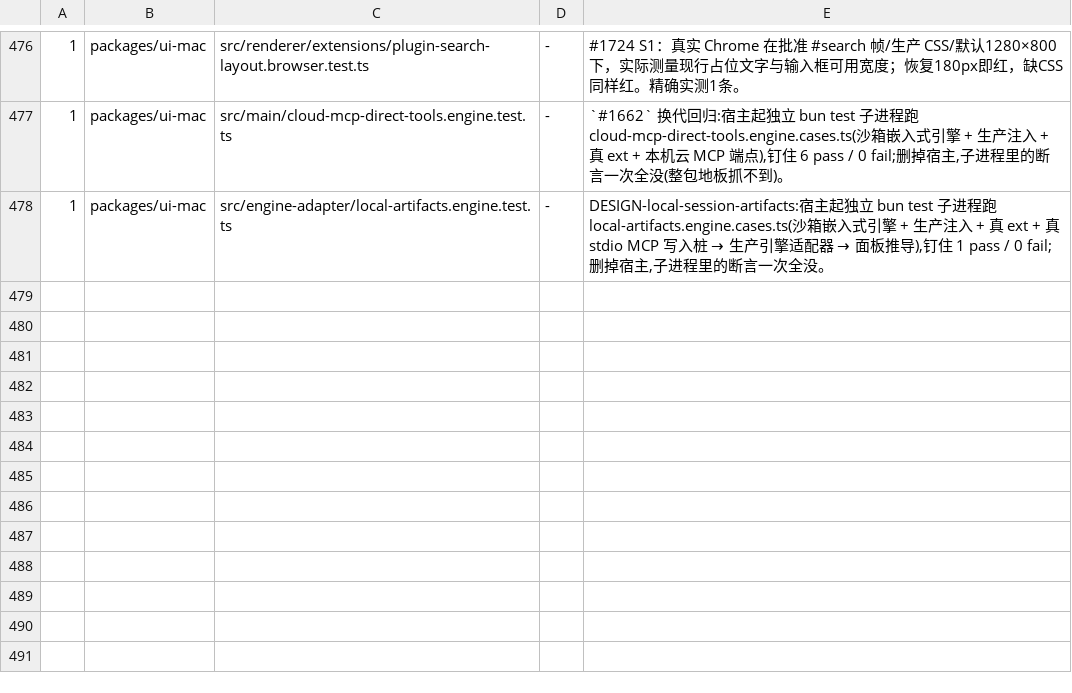
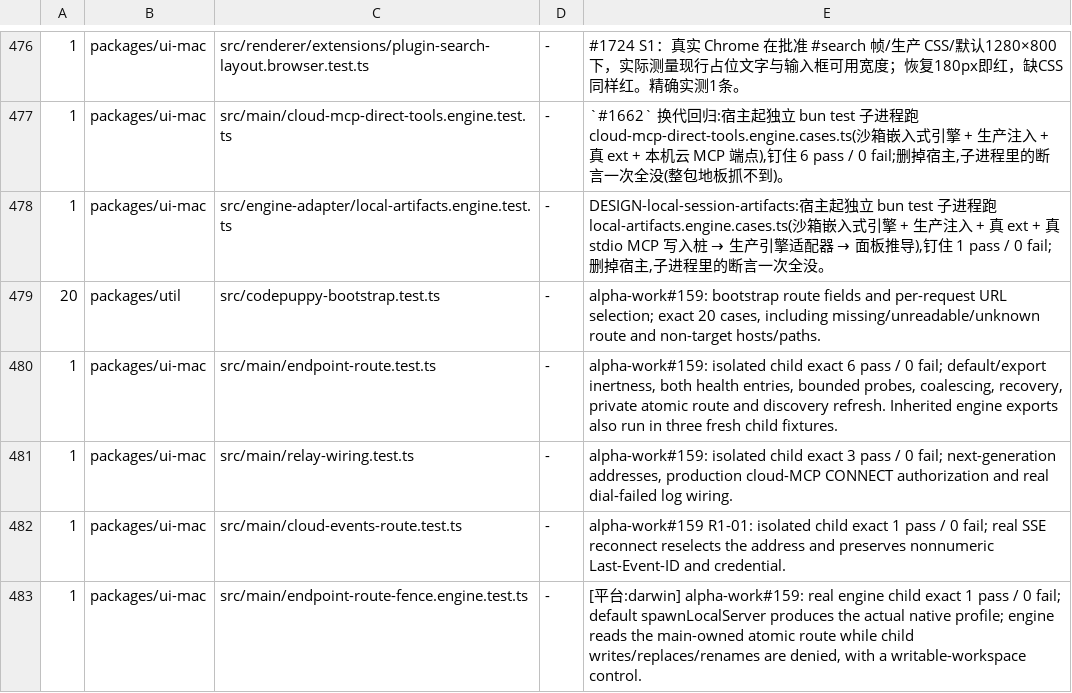
Before and after one commit to impharaon/alpha-code, a TSV file: scripts/gate-files.tsv, drawn as a sheet; only a part is shown, gaps mark what is left out.

Commit message:
test(desktop): verify route isolation and failing arms (Refs impharaon/alpha-work#159)
Partial plan step 4: real engine/native production profile reads the main-owned route and follows its atomic update; seven child write/replace/rename attacks are denied with a writable-workspace control. Add inherited engine-export combinations and exact gate rows. Four known-bad arms fail as expected and are restored. Final related desktop hosts: 24 pass; util 20 pass; related engine hosts 4 pass; ui-mac/ext/util/plugin/core typechecks passed; north-star passed. Old-name scan is 9 pass / 1 fail solely on the pre-existing scripts/gate-files.tsv-E copy (mtime before this lane); preserve it for the orchestrator. Live E1 measured 59275 ms direct / 60023 ms recovery / zero restarts. The combined E2/E3 stall fixture still times out; stop after repeated fixture attempts, preserve its draft and logs in the task cache, and leave the unfinished engine host unregistered. No production changes, push or PR.

```diff
--- a/scripts/gate-files.tsv
+++ b/scripts/gate-files.tsv
@@ -478 +478,6 @@
 1	packages/ui-mac	src/engine-adapter/local-artifacts.engine.test.ts	-	DESIGN-local-session-artifacts:宿主起独立 bun test 子进程跑 local-artifacts.engine.cases.ts(沙箱嵌入式引擎 + 生产注入 + 真 ext + 真 stdio MCP 写入桩 → 生产引擎适配器 → 面板推导),钉住 1 pass / 0 fail;删掉宿主,子进程里的断言一次全没。
+20	packages/util	src/codepuppy-bootstrap.test.ts	-	alpha-work#159: bootstrap route fields and per-request URL selection; exact 20 cases, including missing/unreadable/unknown route and non-target hosts/paths.
+1	packages/ui-mac	src/main/endpoint-route.test.ts	-	alpha-work#159: isolated child exact 6 pass / 0 fail; default/export inertness, both health entries, bounded probes, coalescing, recovery, private atomic route and discovery refresh. Inherited engine exports also run in three fresh child fixtures.
+1	packages/ui-mac	src/main/relay-wiring.test.ts	-	alpha-work#159: isolated child exact 3 pass / 0 fail; next-generation addresses, production cloud-MCP CONNECT authorization and real dial-failed log wiring.
+1	packages/ui-mac	src/main/cloud-events-route.test.ts	-	alpha-work#159 R1-01: isolated child exact 1 pass / 0 fail; real SSE reconnect reselects the address and preserves nonnumeric Last-Event-ID and credential.
+1	packages/ui-mac	src/main/endpoint-route-fence.engine.test.ts	-	[平台:darwin] alpha-work#159: real engine child exact 1 pass / 0 fail; default spawnLocalServer produces the actual native profile; engine reads the main-owned atomic route while child writes/replaces/renames are denied, with a writable-workspace control.
```
Also changed, not shown: scripts/old-name-exceptions.tsv, 8 other files.
